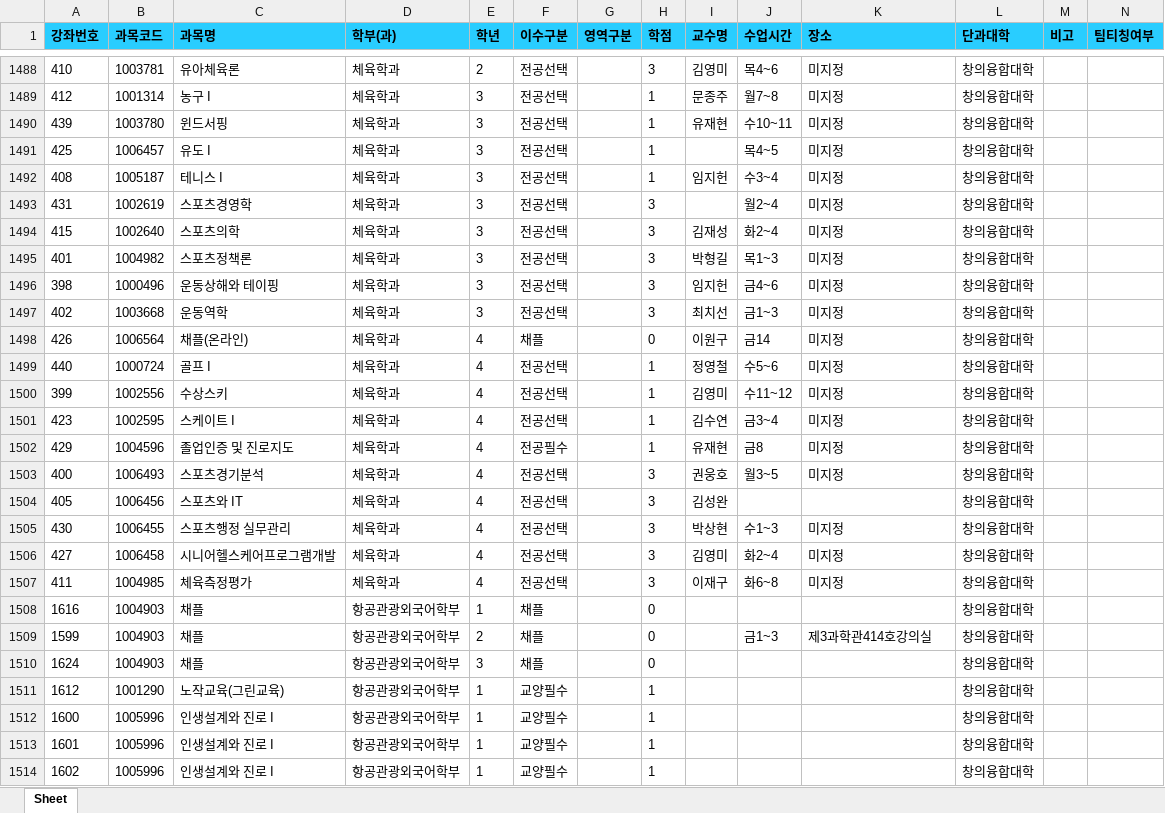
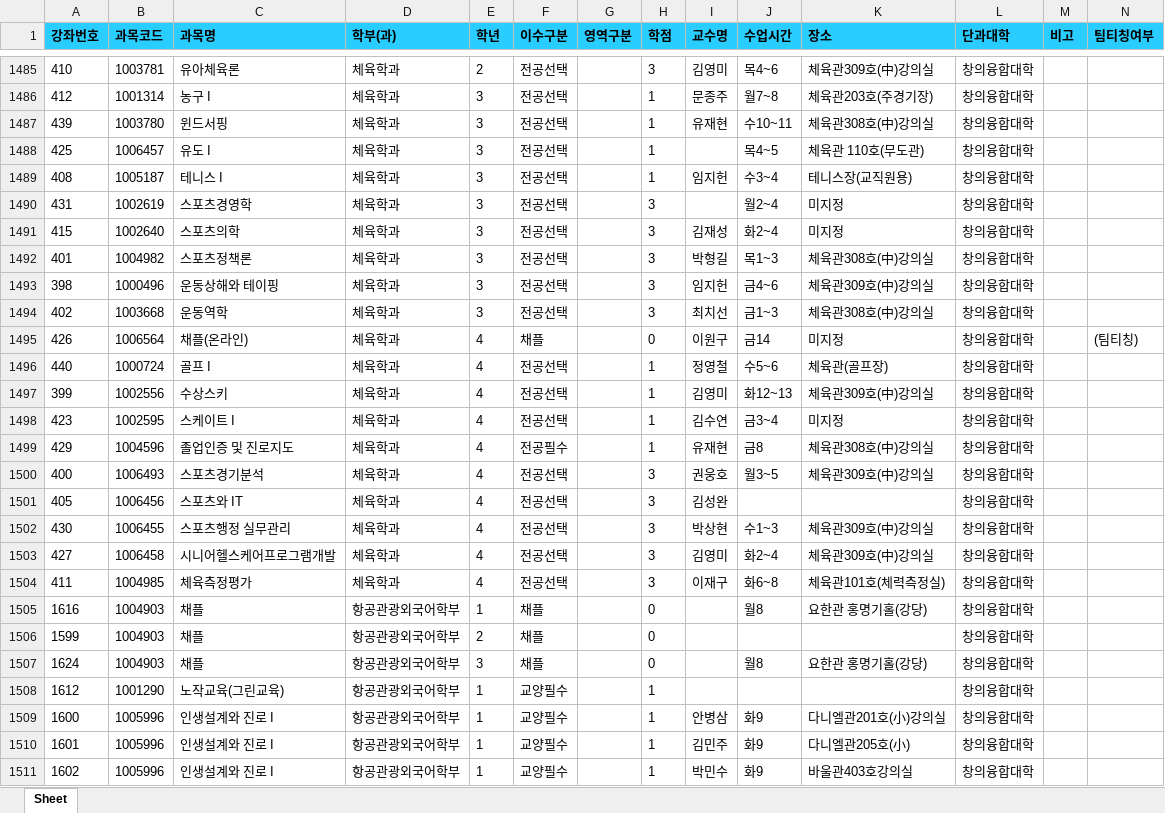
Before and after one commit to syu-kr/lecture.syu.kr-everytime, an Excel workbook: data/2026년 1학기 정규 시간표.xlsx, sheet Sheet, drawn as a sheet; only a part is shown, gaps mark what is left out; values as stored, in another font and other column widths than the file's, no borders; addresses are those after the commit; the diff covers the shown part only; the diff names each change by its address in the sheet, - before the commit and + after, or states it on an @@ line.

```diff
--- a/data/2026년 1학기 정규 시간표.xlsx (sheet Sheet)
+++ b/data/2026년 1학기 정규 시간표.xlsx (sheet Sheet)
-K1485 (장소): 미지정
+K1485 (장소): 체육관309호(中)강의실
-K1486 (장소): 미지정
+K1486 (장소): 체육관203호(주경기장)
-K1487 (장소): 미지정
+K1487 (장소): 체육관308호(中)강의실
-K1488 (장소): 미지정
+K1488 (장소): 체육관 110호(무도관)
-K1489 (장소): 미지정
+K1489 (장소): 테니스장(교직원용)
-K1492 (장소): 미지정
+K1492 (장소): 체육관308호(中)강의실
-K1493 (장소): 미지정
+K1493 (장소): 체육관309호(中)강의실
-K1494 (장소): 미지정
+K1494 (장소): 체육관308호(中)강의실
-N1495 (팀티칭여부): (empty)
+N1495 (팀티칭여부): (팀티칭)
-K1496 (장소): 미지정
+K1496 (장소): 체육관(골프장)
-J1497 (수업시간): 수11~12
+J1497 (수업시간): 화12~13
-K1497 (장소): 미지정
+K1497 (장소): 체육관309호(中)강의실
-K1499 (장소): 미지정
+K1499 (장소): 체육관308호(中)강의실
-K1500 (장소): 미지정
+K1500 (장소): 체육관309호(中)강의실
-K1502:K1503 (장소): 미지정
+K1502:K1503 (장소): 체육관309호(中)강의실
-K1504 (장소): 미지정
+K1504 (장소): 체육관101호(체력측정실)
-J1505 (수업시간): (empty)
+J1505 (수업시간): 월8
-K1505 (장소): (empty)
+K1505 (장소): 요한관 홍명기홀(강당)
-J1506 (수업시간): 금1~3
+J1506 (수업시간): (empty)
-K1506 (장소): 제3과학관414호강의실
+K1506 (장소): (empty)
-J1507 (수업시간): (empty)
+J1507 (수업시간): 월8
-K1507 (장소): (empty)
+K1507 (장소): 요한관 홍명기홀(강당)
-I1509 (교수명): (empty)
+I1509 (교수명): 안병삼
-J1509:J1511 (수업시간): (empty)
+J1509:J1511 (수업시간): 화9
-K1509 (장소): (empty)
+K1509 (장소): 다니엘관201호(小)강의실
-I1510 (교수명): (empty)
+I1510 (교수명): 김민주
-K1510 (장소): (empty)
+K1510 (장소): 다니엘관205호(小)
-I1511 (교수명): (empty)
+I1511 (교수명): 박민수
-K1511 (장소): (empty)
+K1511 (장소): 바울관403호강의실
```
Also changed, not shown: 14 added rows, 17 removed rows and 686 edited cells elsewhere in this sheet, 1 other file.
